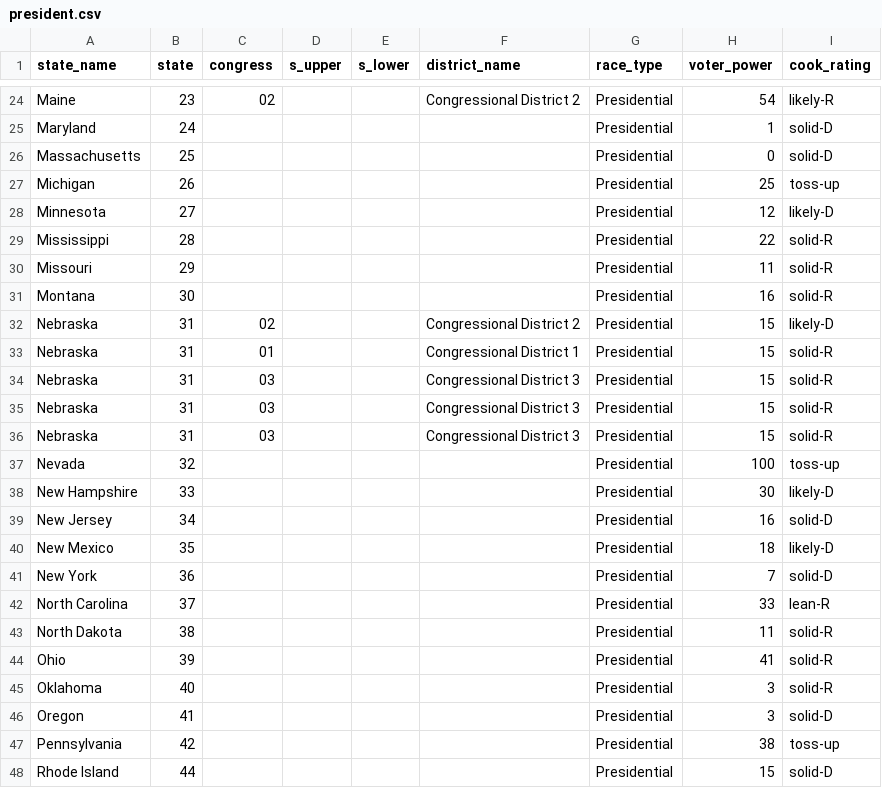
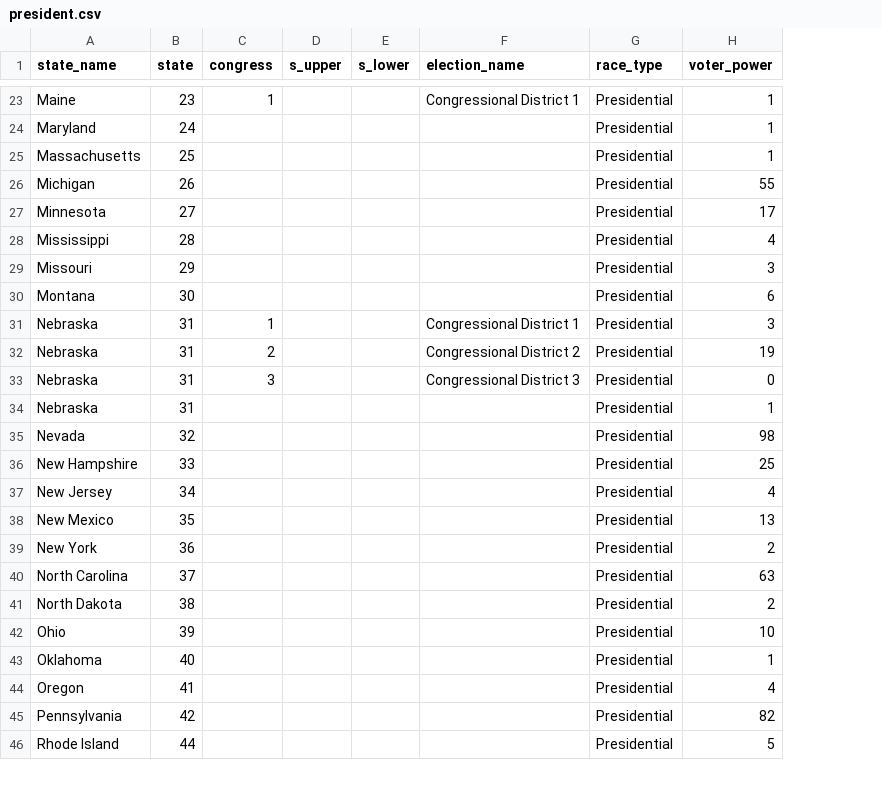
Before and after one commit to PJSuoc/Maximizer-App, a CSV file: server/static/data/csv_imports/president.csv, drawn as a sheet; only a part is shown, gaps mark what is left out; removed rows and columns are numbered as before the commit, all else as after; the diff covers the shown part only; the diff names each change by its address in the sheet, - before the commit and + after, or states it on an @@ line.

```diff
--- a/server/static/data/csv_imports/president.csv
+++ b/server/static/data/csv_imports/president.csv
-column I (cook_rating), rows 24-31: likely-R | solid-D | solid-D | toss-up | likely-D | solid-R | solid-R | solid-R; rows 33-48: solid-R | solid-R | solid-R | solid-R | toss-up | likely-D | solid-D | likely-D | solid-D | lean-R | solid-R | solid-R | solid-R | solid-D | toss-up | solid-D
-F1: district_name
+F1: election_name
-C23 (congress): 02
+C23 (congress): 1
-F23 (election_name): Congressional District 2
+F23 (election_name): Congressional District 1
-H23 (voter_power): 54
+H23 (voter_power): 1
-H25 (voter_power): 0
+H25 (voter_power): 1
-H26 (voter_power): 25
+H26 (voter_power): 55
-H27 (voter_power): 12
+H27 (voter_power): 17
-H28 (voter_power): 22
+H28 (voter_power): 4
-H29 (voter_power): 11
+H29 (voter_power): 3
-H30 (voter_power): 16
+H30 (voter_power): 6
-row 32: Nebraska | 31 | 02 |  |  | Congressional District 2 | Presidential | 15 | likely-D
-C31 (congress): 01
+C31 (congress): 1
-H31 (voter_power): 15
+H31 (voter_power): 3
-C32 (congress): 03
+C32 (congress): 2
-F32 (election_name): Congressional District 3
+F32 (election_name): Congressional District 2
-H32 (voter_power): 15
+H32 (voter_power): 19
-C33 (congress): 03
+C33 (congress): 3
-H33 (voter_power): 15
+H33 (voter_power): 0
-C34 (congress): 03
+C34 (congress): (empty)
-F34 (election_name): Congressional District 3
+F34 (election_name): (empty)
-H34 (voter_power): 15
+H34 (voter_power): 1
-H35 (voter_power): 100
+H35 (voter_power): 98
-H36 (voter_power): 30
+H36 (voter_power): 25
-H37 (voter_power): 16
+H37 (voter_power): 4
-H38 (voter_power): 18
+H38 (voter_power): 13
-H39 (voter_power): 7
+H39 (voter_power): 2
-H40 (voter_power): 33
+H40 (voter_power): 63
-H41 (voter_power): 11
+H41 (voter_power): 2
-H42 (voter_power): 41
+H42 (voter_power): 10
-H43 (voter_power): 3
+H43 (voter_power): 1
-H44 (voter_power): 3
+H44 (voter_power): 4
-H45 (voter_power): 38
+H45 (voter_power): 82
-H46 (voter_power): 15
+H46 (voter_power): 5
```
Also changed, not shown: 2 added rows, 1 removed row and 38 edited cells elsewhere in this file, server/static/data/csv_imports/candidates.csv, server/static/data/csv_imports/congress_house.csv, 10 other files.
